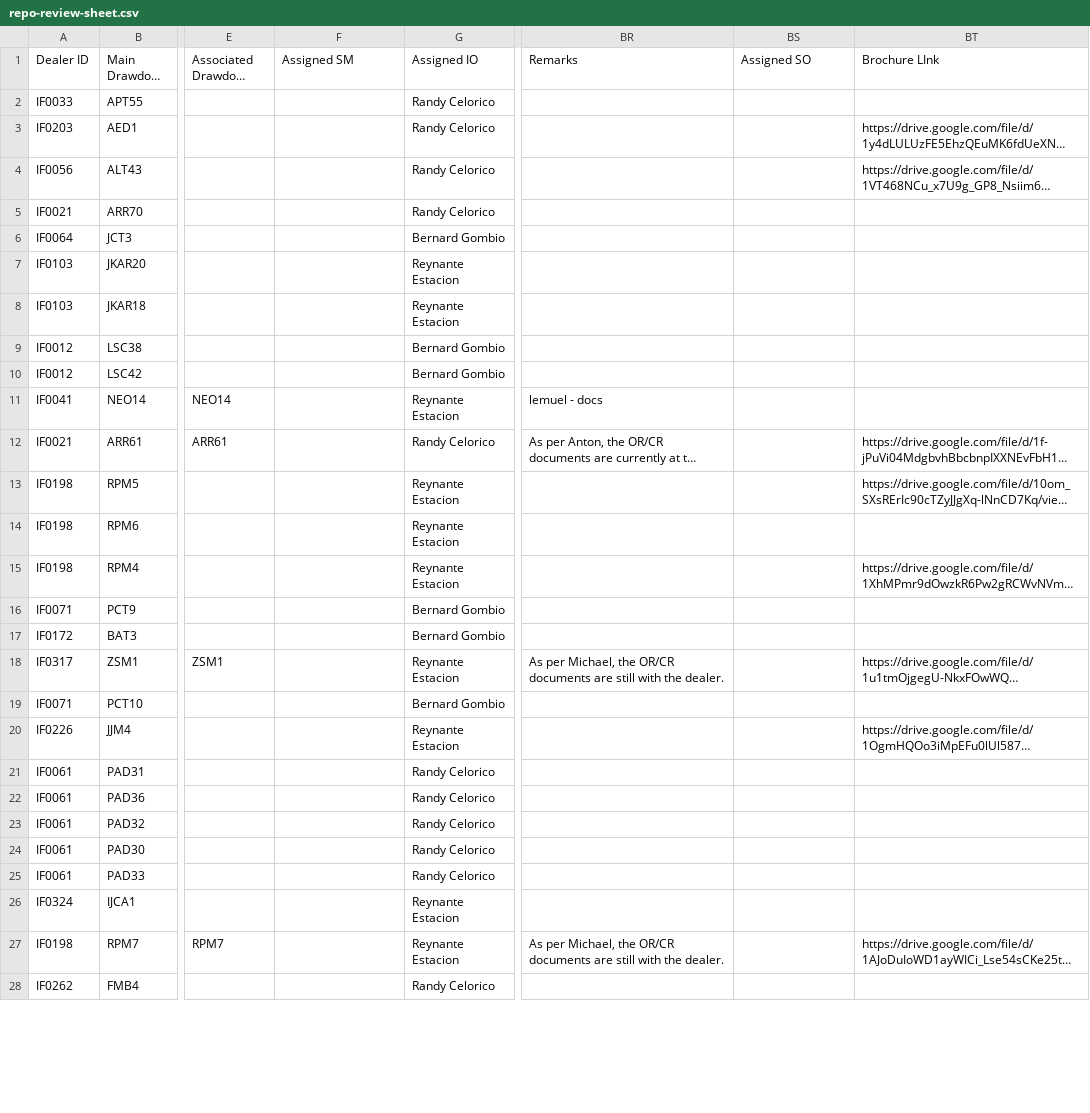
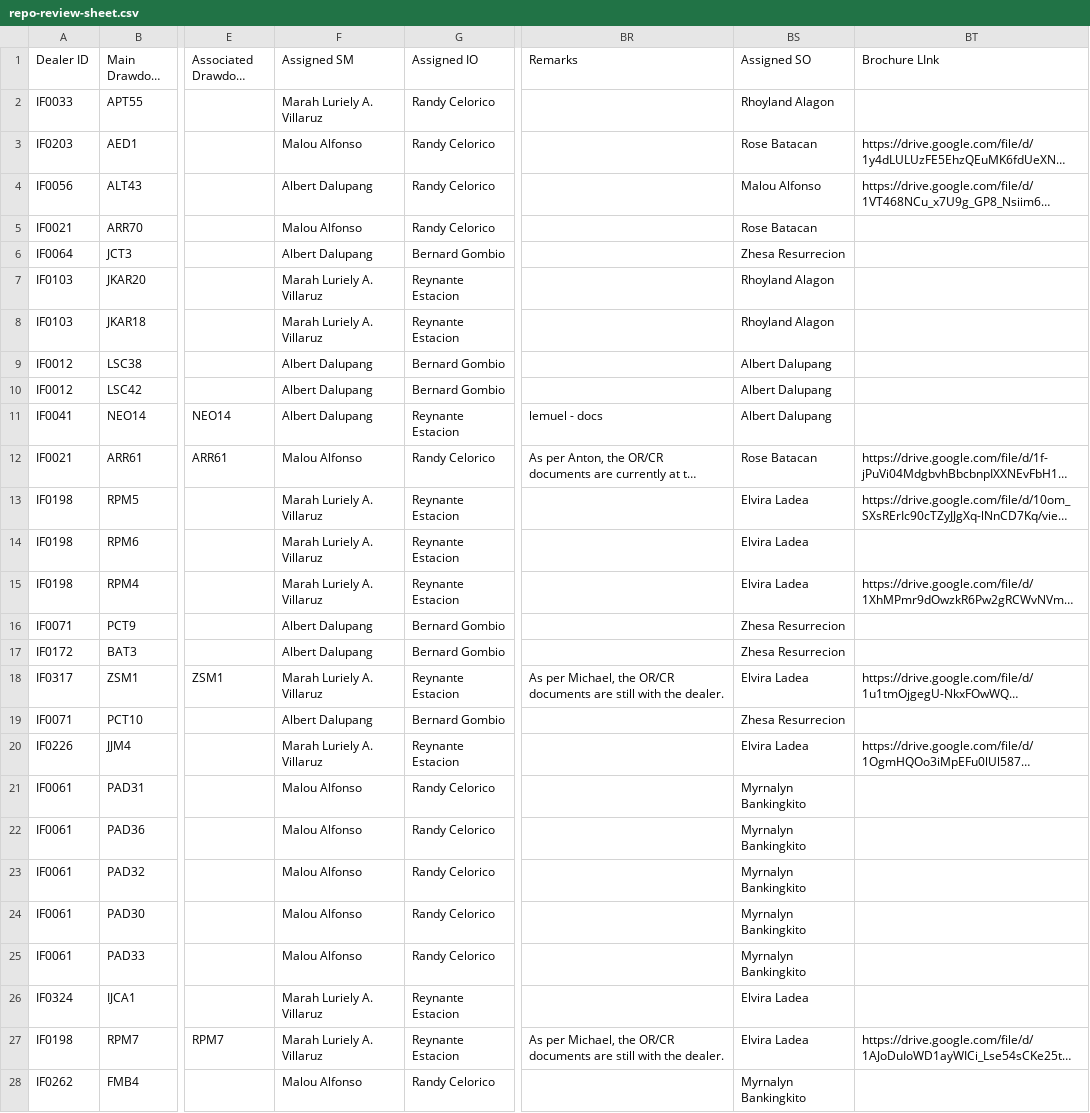
Before and after one commit to miguelcordero-ops/finsso-repository, a CSV file: data/repo-review-sheet.csv, drawn as a sheet; only a part is shown, gaps mark what is left out; long unchanged cells end in …; the diff covers the shown part only; the diff names each change by its address in the sheet, - before the commit and + after, or states it on an @@ line.

Commit message:
Auto-export "[Raw] Repo Review Sheet" — 2026-11-06T06:12:20.803Z

```diff
--- a/data/repo-review-sheet.csv
+++ b/data/repo-review-sheet.csv
-F2 (Assigned SM): (empty)
+F2 (Assigned SM): Marah Luriely A. Villaruz
-BS2 (Assigned SO): (empty)
+BS2 (Assigned SO): Rhoyland Alagon
-F3 (Assigned SM): (empty)
+F3 (Assigned SM): Malou Alfonso
-BS3 (Assigned SO): (empty)
+BS3 (Assigned SO): Rose Batacan
-F4 (Assigned SM): (empty)
+F4 (Assigned SM): Albert Dalupang
-BS4 (Assigned SO): (empty)
+BS4 (Assigned SO): Malou Alfonso
-F5 (Assigned SM): (empty)
+F5 (Assigned SM): Malou Alfonso
-BS5 (Assigned SO): (empty)
+BS5 (Assigned SO): Rose Batacan
-F6 (Assigned SM): (empty)
+F6 (Assigned SM): Albert Dalupang
-BS6 (Assigned SO): (empty)
+BS6 (Assigned SO): Zhesa Resurrecion
-F7:F8 (Assigned SM): (empty)
+F7:F8 (Assigned SM): Marah Luriely A. Villaruz
-BS7:BS8 (Assigned SO): (empty)
+BS7:BS8 (Assigned SO): Rhoyland Alagon
-F9:F11 (Assigned SM): (empty)
+F9:F11 (Assigned SM): Albert Dalupang
-BS9:BS11 (Assigned SO): (empty)
+BS9:BS11 (Assigned SO): Albert Dalupang
-F12 (Assigned SM): (empty)
+F12 (Assigned SM): Malou Alfonso
-BS12 (Assigned SO): (empty)
+BS12 (Assigned SO): Rose Batacan
-F13:F15 (Assigned SM): (empty)
+F13:F15 (Assigned SM): Marah Luriely A. Villaruz
-BS13:BS15 (Assigned SO): (empty)
+BS13:BS15 (Assigned SO): Elvira Ladea
-F16:F17 (Assigned SM): (empty)
+F16:F17 (Assigned SM): Albert Dalupang
-BS16:BS17 (Assigned SO): (empty)
+BS16:BS17 (Assigned SO): Zhesa Resurrecion
-F18 (Assigned SM): (empty)
+F18 (Assigned SM): Marah Luriely A. Villaruz
-BS18 (Assigned SO): (empty)
+BS18 (Assigned SO): Elvira Ladea
-F19 (Assigned SM): (empty)
+F19 (Assigned SM): Albert Dalupang
-BS19 (Assigned SO): (empty)
+BS19 (Assigned SO): Zhesa Resurrecion
-F20 (Assigned SM): (empty)
+F20 (Assigned SM): Marah Luriely A. Villaruz
-BS20 (Assigned SO): (empty)
+BS20 (Assigned SO): Elvira Ladea
-F21:F25 (Assigned SM): (empty)
+F21:F25 (Assigned SM): Malou Alfonso
-BS21:BS25 (Assigned SO): (empty)
+BS21:BS25 (Assigned SO): Myrnalyn Bankingkito
-F26:F27 (Assigned SM): (empty)
+F26:F27 (Assigned SM): Marah Luriely A. Villaruz
-BS26:BS27 (Assigned SO): (empty)
+BS26:BS27 (Assigned SO): Elvira Ladea
-F28 (Assigned SM): (empty)
+F28 (Assigned SM): Malou Alfonso
-BS28 (Assigned SO): (empty)
+BS28 (Assigned SO): Myrnalyn Bankingkito
```
Also changed, not shown: 116 edited cells elsewhere in this file.
